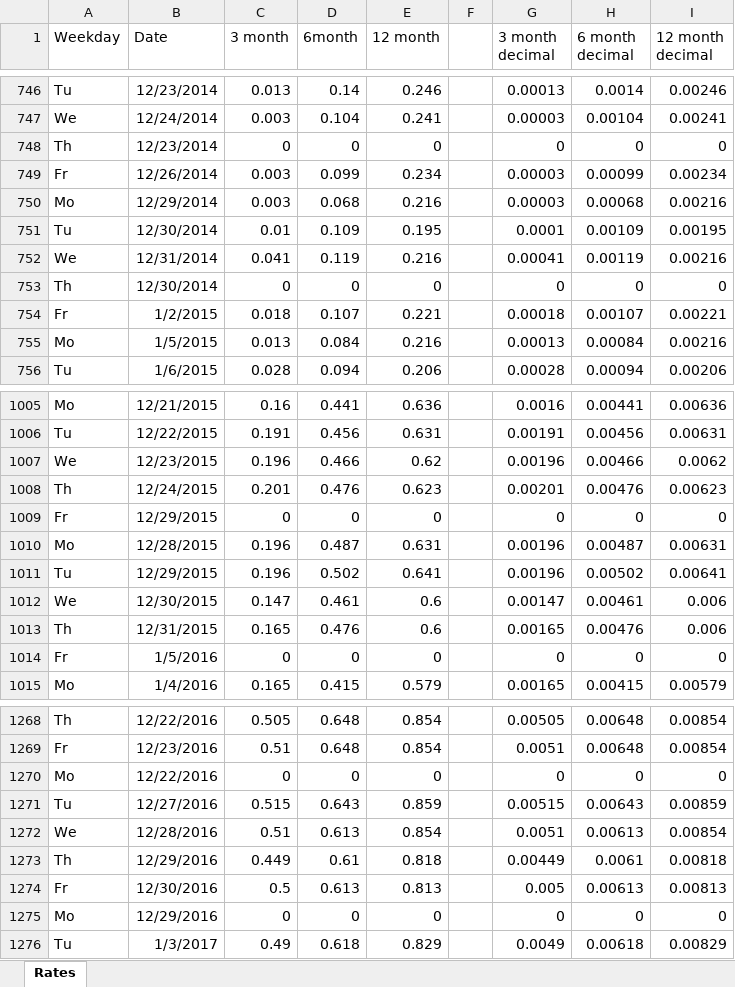
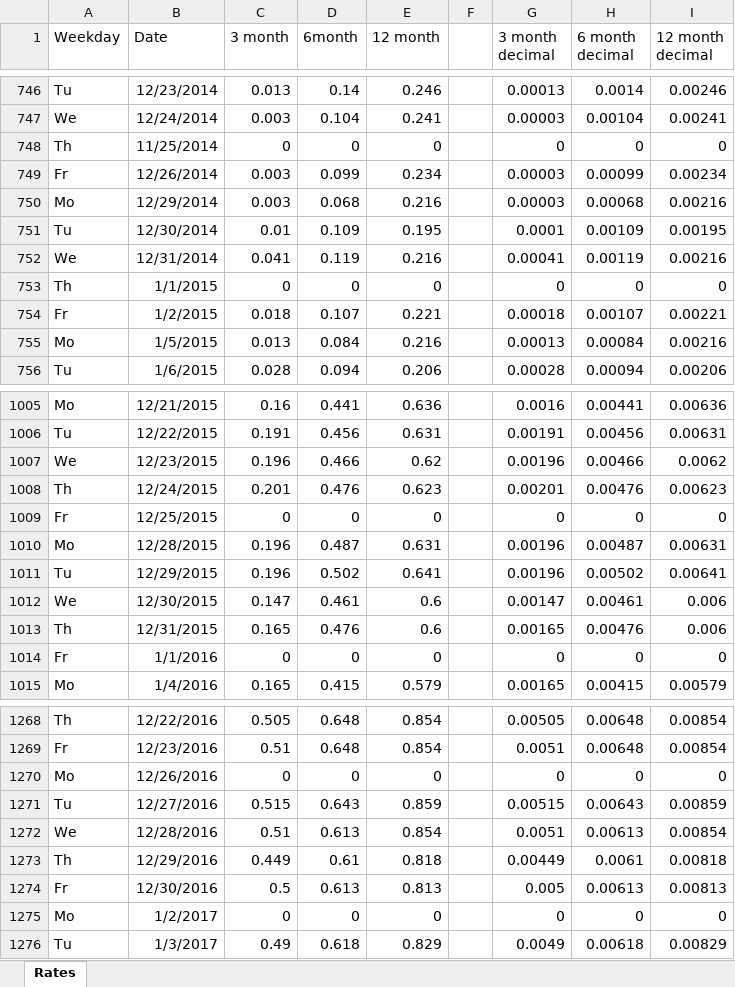
Before and after one commit to ytmimi/Thesis2017, an Excel workbook: company_data/sample/Week_Day Treasury Rates.xlsx, sheet Rates, drawn as a sheet; only a part is shown, gaps mark what is left out; values as stored, in another font and other column widths than the file's, no borders; the diff covers the shown part only; the diff names each change by its address in the sheet, - before the commit and + after, or states it on an @@ line.

```diff
--- a/company_data/sample/Week_Day Treasury Rates.xlsx (sheet Rates)
+++ b/company_data/sample/Week_Day Treasury Rates.xlsx (sheet Rates)
-B748 (Date): 12/23/2014
+B748 (Date): 11/25/2014
-B753 (Date): 12/30/2014
+B753 (Date): 1/1/2015
-B1009 (Date): 12/29/2015
+B1009 (Date): 12/25/2015
-B1014 (Date): 1/5/2016
+B1014 (Date): 1/1/2016
-B1270 (Date): 12/22/2016
+B1270 (Date): 12/26/2016
-B1275 (Date): 12/29/2016
+B1275 (Date): 1/2/2017
```
Also changed, not shown: 1 added row, 1 removed row and 54 edited cells elsewhere in this sheet, formulas that keep their value.
